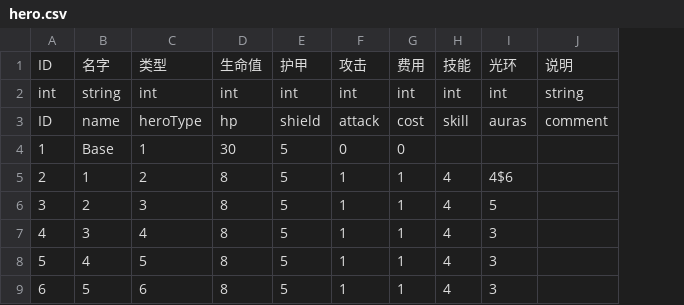
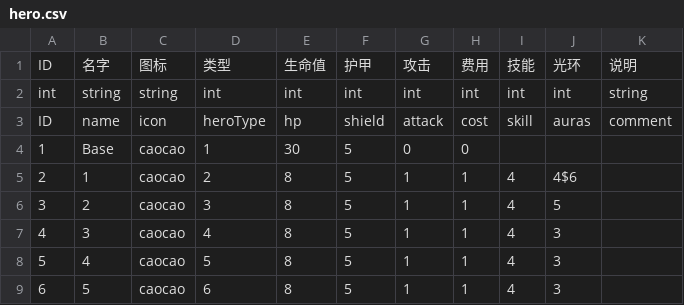
Before and after one commit to PenpenLi/FinalWar_data, a CSV file: csv/hero.csv, drawn as a sheet; the diff names each change by its address in the sheet, - before the commit and + after, or states it on an @@ line.

```diff
--- a/csv/hero.csv
+++ b/csv/hero.csv
+column C, rows 1-9: 图标 | string | icon | caocao | caocao | caocao | caocao | caocao | caocao
```
Also changed, not shown: csv/aura.csv.
